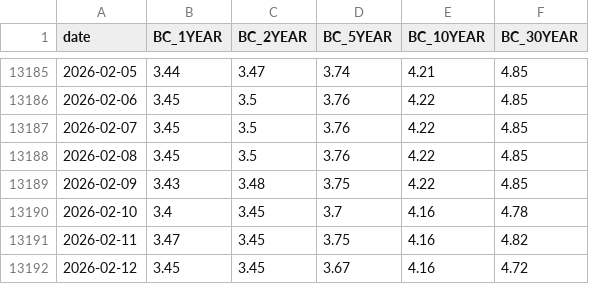
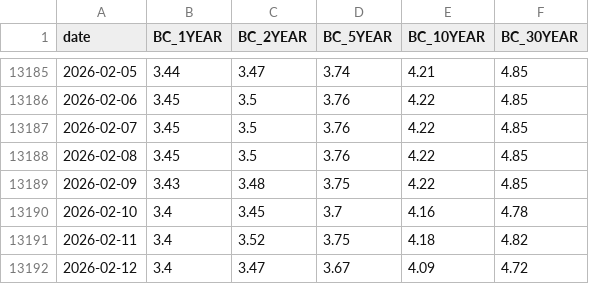
Before and after one commit to kvaid/economicindicators, a CSV file: data/ust.csv, drawn as a sheet; only a part is shown, gaps mark what is left out.

```diff
--- a/data/ust.csv
+++ b/data/ust.csv
@@ -13190,3 +13190,3 @@ date,BC_1YEAR,BC_2YEAR,BC_5YEAR,BC_10YEAR,BC_30YEAR
 2026-02-10,3.4,3.45,3.7,4.16,4.78
-2026-02-11,3.47,3.45,3.75,4.16,4.82
-2026-02-12,3.45,3.45,3.67,4.16,4.72
+2026-02-11,3.4,3.52,3.75,4.18,4.82
+2026-02-12,3.4,3.47,3.67,4.09,4.72
```
Also changed, not shown: data/bondyields.csv, data/volatility.csv, 1 other file.
